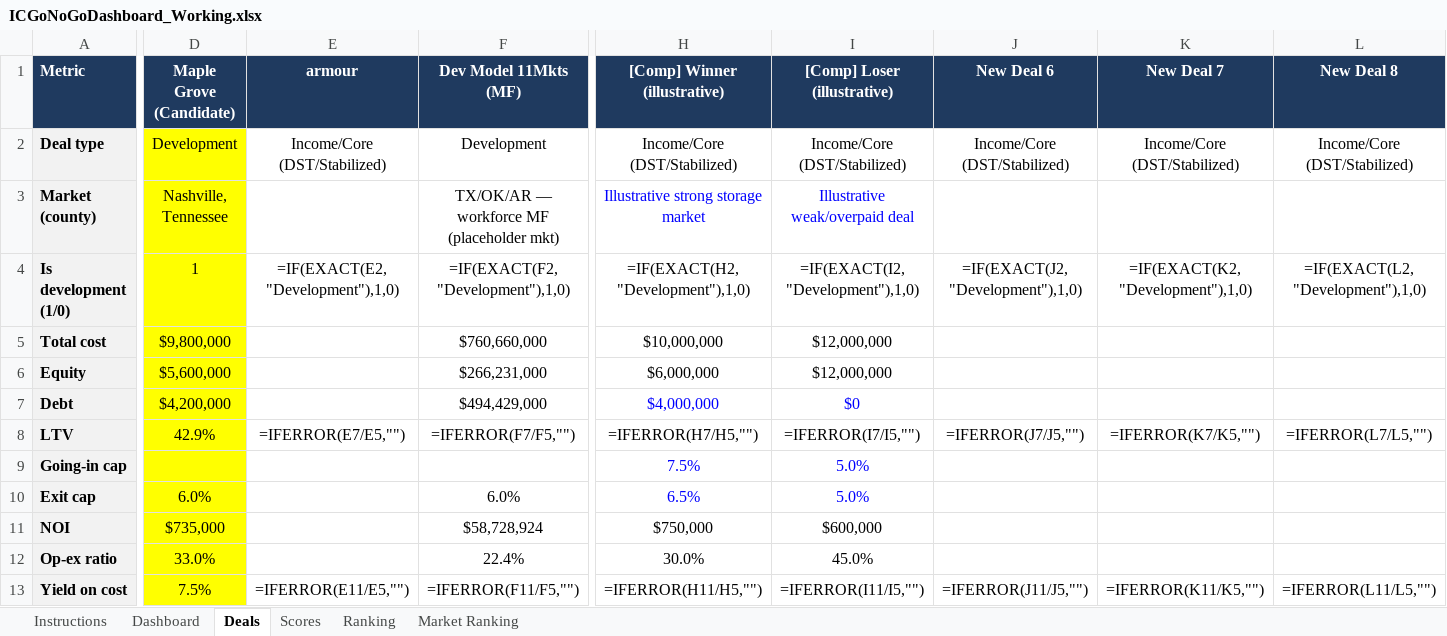
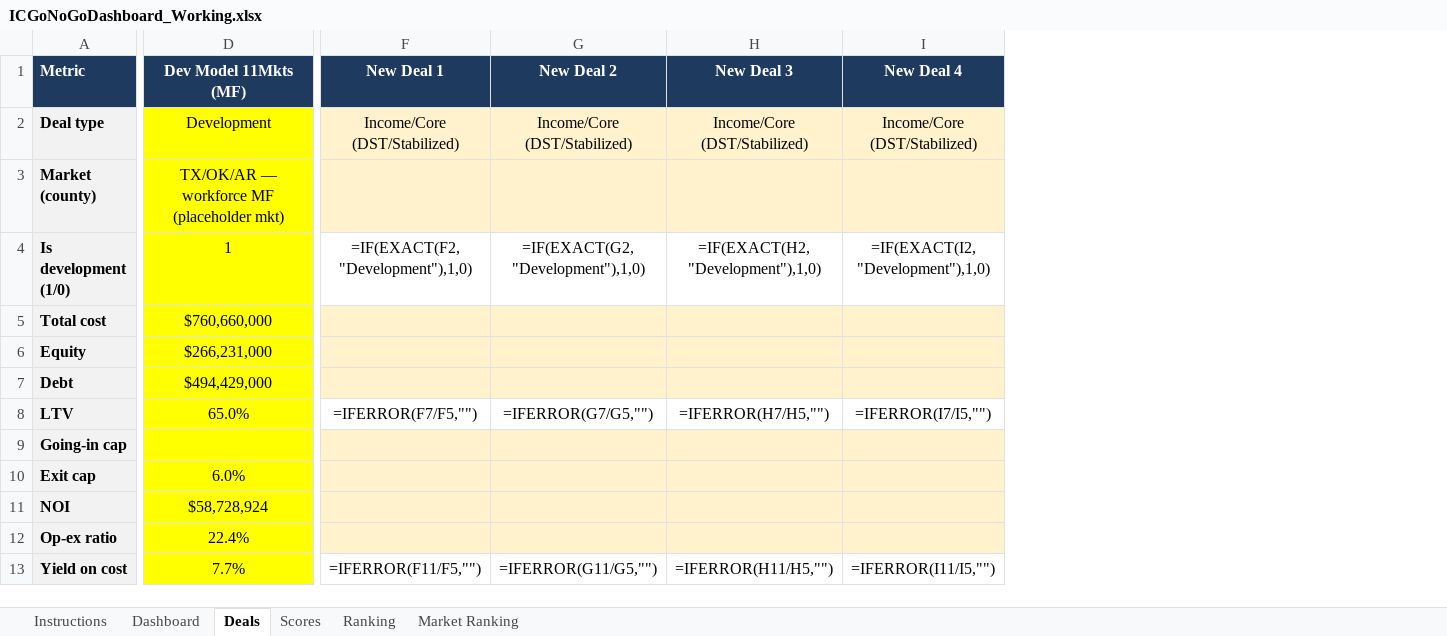
Before and after one commit to EchamounUSEDC/Deal-Agent, an Excel workbook: ICGoNoGoDashboard_Working.xlsx, sheet Deals, drawn as a sheet; only a part is shown, gaps mark what is left out; values as stored, in another font and other column widths than the file's, no borders; formulas without a stored value are shown as written; removed rows and columns are numbered as before the commit, all else as after; the diff covers the shown part only; the diff names each change by its address in the sheet, - before the commit and + after, or states it on an @@ line.

```diff
--- a/ICGoNoGoDashboard_Working.xlsx (sheet Deals)
+++ b/ICGoNoGoDashboard_Working.xlsx (sheet Deals)
-column D (Maple Grove (Candidate)), rows 2-13: Development | Nashville, Tennessee | 1 | $9,800,000 | $5,600,000 | $4,200,000 | 42.9% |  | 6.0% | $735,000 | 33.0% | 7.5%
-column E (armour), rows 2-13: Income/Core (DST/Stabilized) |  | =IF(EXACT(E2,"Development"),1,0) |  |  |  | =IFERROR(E7/E5,"") |  |  |  |  | =IFERROR(E11/E5,"")
+column F (New Deal 1), rows 2-13: Income/Core (DST/Stabilized) |  | =IF(EXACT(F2,"Development"),1,0) |  |  |  | =IFERROR(F7/F5,"") |  |  |  |  | =IFERROR(F11/F5,"")
+column G (New Deal 2), rows 2-13: Income/Core (DST/Stabilized) |  | =IF(EXACT(G2,"Development"),1,0) |  |  |  | =IFERROR(G7/G5,"") |  |  |  |  | =IFERROR(G11/G5,"")
-column J (New Deal 6), rows 2-13: Income/Core (DST/Stabilized) |  | =IF(EXACT(J2,"Development"),1,0) |  |  |  | =IFERROR(J7/J5,"") |  |  |  |  | =IFERROR(J11/J5,"")
-column K (New Deal 7), rows 2-13: Income/Core (DST/Stabilized) |  | =IF(EXACT(K2,"Development"),1,0) |  |  |  | =IFERROR(K7/K5,"") |  |  |  |  | =IFERROR(K11/K5,"")
-column L (New Deal 8), rows 2-13: Income/Core (DST/Stabilized) |  | =IF(EXACT(L2,"Development"),1,0) |  |  |  | =IFERROR(L7/L5,"") |  |  |  |  | =IFERROR(L11/L5,"")
-H1: [Comp] Winner (illustrative)
+H1: New Deal 3
-I1: [Comp] Loser (illustrative)
+I1: New Deal 4
-D2:D13 fill: none
+D2:D13 fill: #FFFF00
-H2:I3 fill: none
+H2:I3 fill: #FFF2CC
-H3 (New Deal 3): Illustrative strong storage market
+H3 (New Deal 3): (empty)
-I3 (New Deal 4): Illustrative weak/overpaid deal
+I3 (New Deal 4): (empty)
-D4 (Dev Model 11Mkts (MF)): =IF(EXACT(F2,"Development"),1,0)
+D4 (Dev Model 11Mkts (MF)): 1
-H5 (New Deal 3): $10,000,000
+H5 (New Deal 3): (empty)
-H5:I7 fill: none
+H5:I7 fill: #FFF2CC
-I5:I6 (New Deal 4): $12,000,000
+I5:I6 (New Deal 4): (empty)
-H6 (New Deal 3): $6,000,000
+H6 (New Deal 3): (empty)
-H7 (New Deal 3): $4,000,000
+H7 (New Deal 3): (empty)
-I7 (New Deal 4): $0
+I7 (New Deal 4): (empty)
-D8 (Dev Model 11Mkts (MF)): =IFERROR(F7/F5,"")
+D8 (Dev Model 11Mkts (MF)): 65.0%
-H9 (New Deal 3): 7.5%
+H9 (New Deal 3): (empty)
-H9:I12 fill: none
+H9:I12 fill: #FFF2CC
-I9:I10 (New Deal 4): 5.0%
+I9:I10 (New Deal 4): (empty)
-H10 (New Deal 3): 6.5%
+H10 (New Deal 3): (empty)
-H11 (New Deal 3): $750,000
+H11 (New Deal 3): (empty)
-I11 (New Deal 4): $600,000
+I11 (New Deal 4): (empty)
-H12 (New Deal 3): 30.0%
+H12 (New Deal 3): (empty)
-I12 (New Deal 4): 45.0%
+I12 (New Deal 4): (empty)
-D13 (Dev Model 11Mkts (MF)): =IFERROR(F11/F5,"")
+D13 (Dev Model 11Mkts (MF)): 7.7%
```
Also changed, not shown: 25 edited cells and cell formats elsewhere in this sheet, sheet Ranking, sheet Scores, hidden cells.
